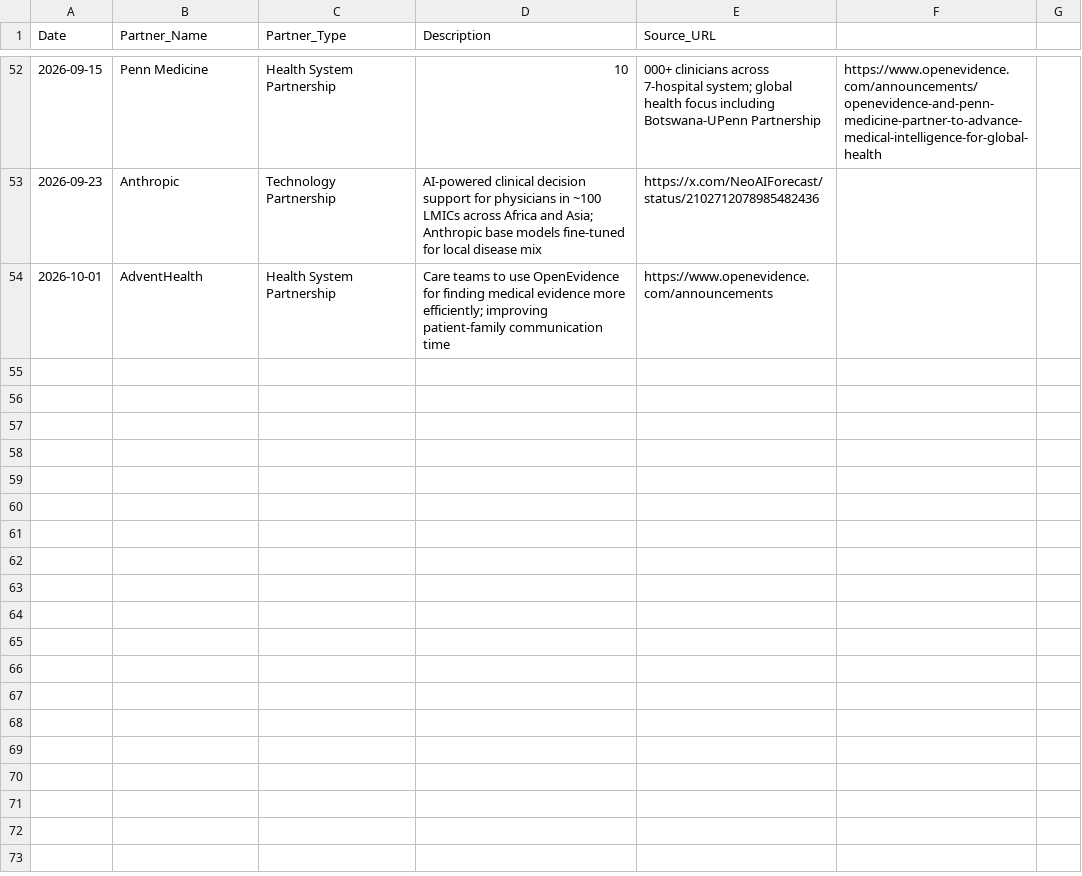
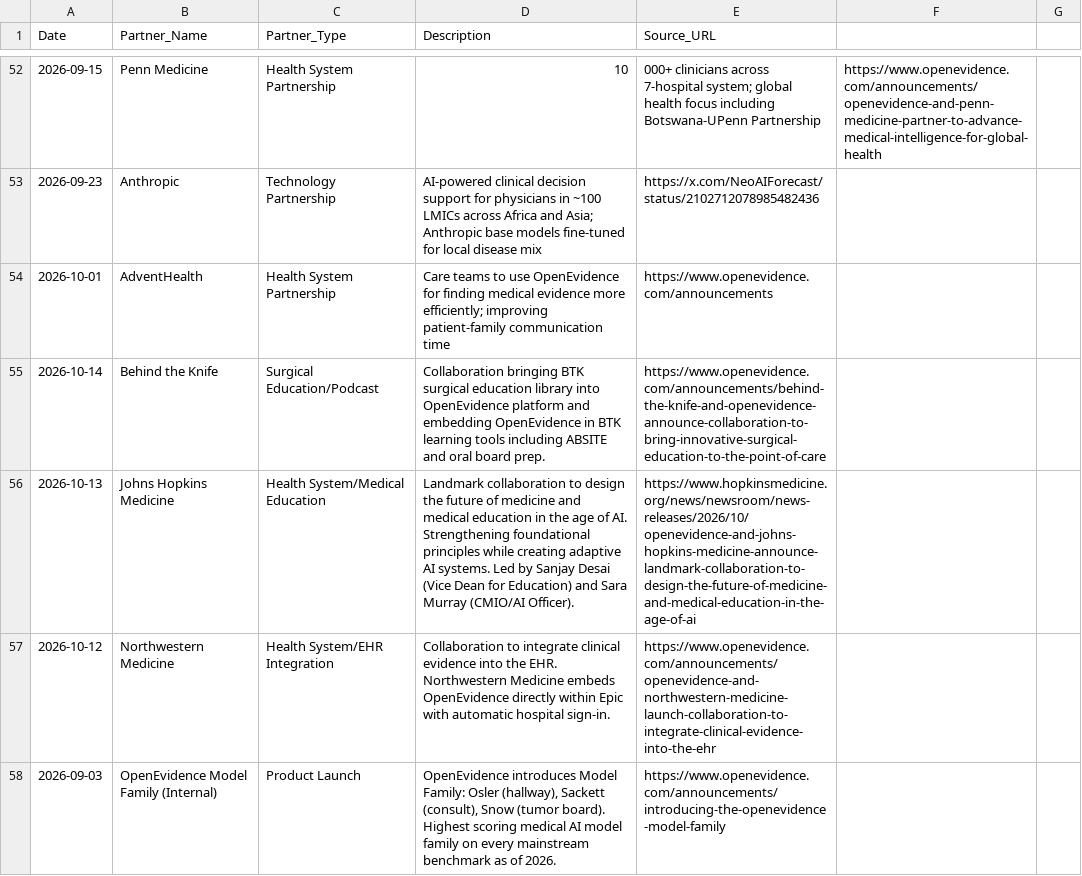
Before and after one commit to vivmuk/OpenEvidence, a CSV file: data/partnerships.csv, drawn as a sheet; only a part is shown, gaps mark what is left out; the diff names each change by its address in the sheet, - before the commit and + after, or states it on an @@ line.

Commit message:
Weekly update: Oct 17, 2026 — Doximity settlement, Behind the Knife/Johns Hopkins/Northwestern partnerships, 13 new research papers, 5 new benchmark studies, MedSafe-Dx/ARISE/NOHARM/Nature Medicine benchmarks, OpenEvidence Model Family, UpDoc FDA clearance

```diff
--- a/data/partnerships.csv
+++ b/data/partnerships.csv
+row 55: 2026-10-14 | Behind the Knife | Surgical Education/Podcast | Collaboration bringing BTK surgical education library into OpenEvidence platform and embedding OpenEvidence in BTK learning tools including ABSITE and oral board prep. | https://www.openevidence.com/announcements/behind-the-knife-and-openevidence-announce-collaboration-to-bring-innovative-surgical-education-to-the-point-of-care
+row 56: 2026-10-13 | Johns Hopkins Medicine | Health System/Medical Education | Landmark collaboration to design the future of medicine and medical education in the age of AI. Strengthening foundational principles while creating adaptive AI systems. Led by Sanjay Desai (Vice Dean for Education) and Sara Murray (CMIO/AI Officer). | https://www.hopkinsmedicine.org/news/newsroom/news-releases/2026/10/openevidence-and-johns-hopkins-medicine-announce-landmark-collaboration-to-design-the-future-of-medicine-and-medical-education-in-the-age-of-ai
+row 57: 2026-10-12 | Northwestern Medicine | Health System/EHR Integration | Collaboration to integrate clinical evidence into the EHR. Northwestern Medicine embeds OpenEvidence directly within Epic with automatic hospital sign-in. | https://www.openevidence.com/announcements/openevidence-and-northwestern-medicine-launch-collaboration-to-integrate-clinical-evidence-into-the-ehr
+row 58: 2026-09-03 | OpenEvidence Model Family (Internal) | Product Launch | OpenEvidence introduces Model Family: Osler (hallway), Sackett (consult), Snow (tumor board). Highest scoring medical AI model family on every mainstream benchmark as of 2026. | https://www.openevidence.com/announcements/introducing-the-openevidence-model-family
```
Also changed, not shown: data/competitors.csv, 7 other files.
